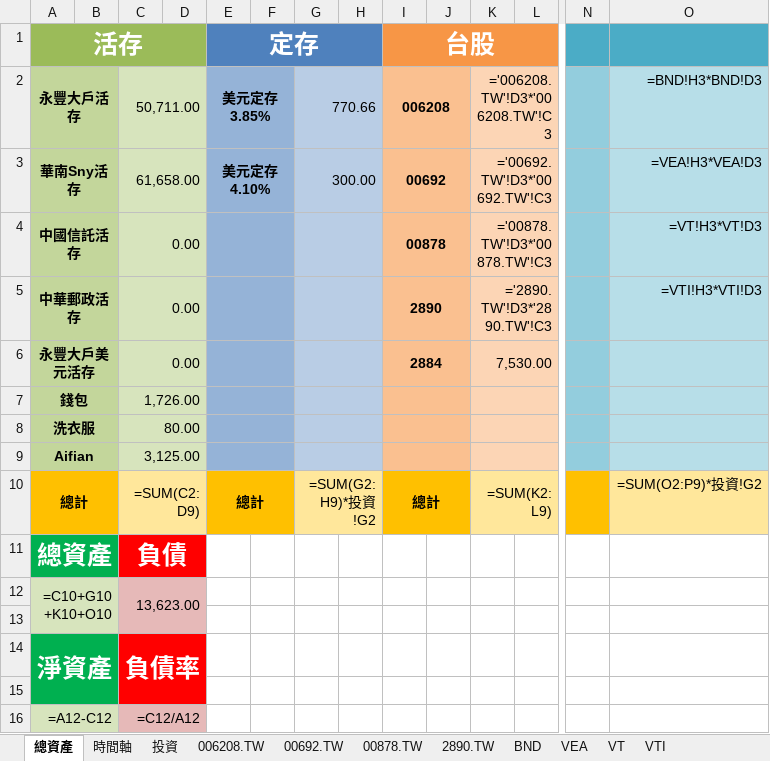
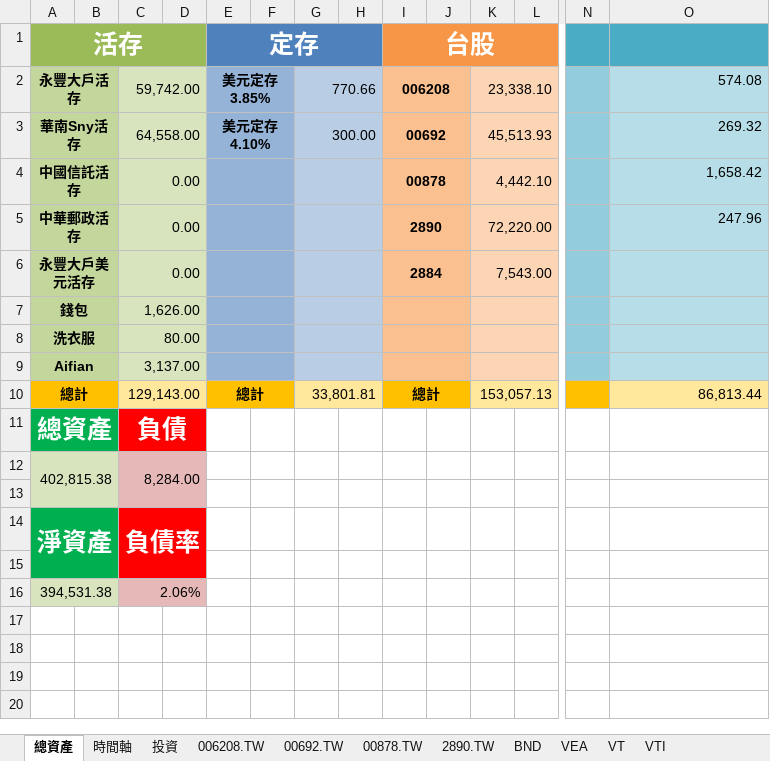
Before and after one commit to liuutin9/Finance, an Excel workbook: 帳目表.xlsx, sheet 總資產, drawn as a sheet; only a part is shown, gaps mark what is left out; values as stored, in another font and other column widths than the file's, no borders; formulas without a stored value are shown as written; removed rows and columns are numbered as before the commit, all else as after; rows hold the shown columns only; the diff names each change by its address in the sheet, - before the commit and + after, or states it on an @@ line.

```diff
--- a/帳目表.xlsx (sheet 總資產)
+++ b/帳目表.xlsx (sheet 總資產)
-C2: 50,711.00
+C2: 59,742.00
-K2: ='006208.TW'!D3*'006208.TW'!C3
+K2: 23,338.10
-O2: =BND!H3*BND!D3
+O2: 574.08
-C3: 61,658.00
+C3: 64,558.00
-K3: ='00692.TW'!D3*'00692.TW'!C3
+K3: 45,513.93
-O3: =VEA!H3*VEA!D3
+O3: 269.32
-K4: ='00878.TW'!D3*'00878.TW'!C3
+K4: 4,442.10
-O4: =VT!H3*VT!D3
+O4: 1,658.42
-K5: ='2890.TW'!D3*'2890.TW'!C3
+K5: 72,220.00
-O5: =VTI!H3*VTI!D3
+O5: 247.96
-K6: 7,530.00
+K6: 7,543.00
-C7: 1,726.00
+C7: 1,626.00
-C9: 3,125.00
+C9: 3,137.00
-C10: =SUM(C2:D9)
+C10: 129,143.00
-G10: =SUM(G2:H9)*投資!G2
+G10: 33,801.81
-K10: =SUM(K2:L9)
+K10: 153,057.13
-O10: =SUM(O2:P9)*投資!G2
+O10: 86,813.44
-row 12: =C10+G10+K10+O10 |  | 13,623.00
+row 12: 402,815.38 |  | 8,284.00
-row 16: =A12-C12 |  | =C12/A12
+row 16: 394,531.38 |  | 2.06%
```
Also changed, not shown: sheet VEA, sheet VTI, sheet VT, sheet BND, sheet 投資, sheet 00878.TW, 4 more sheets.
